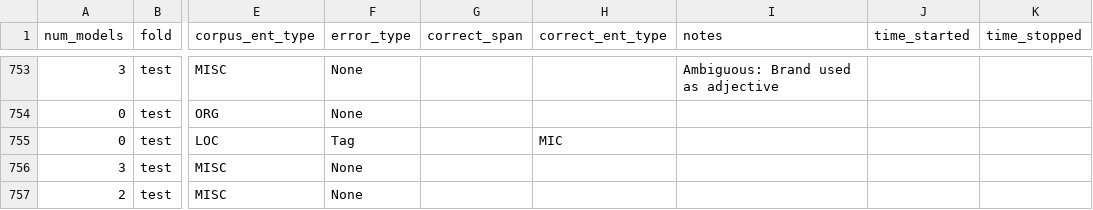
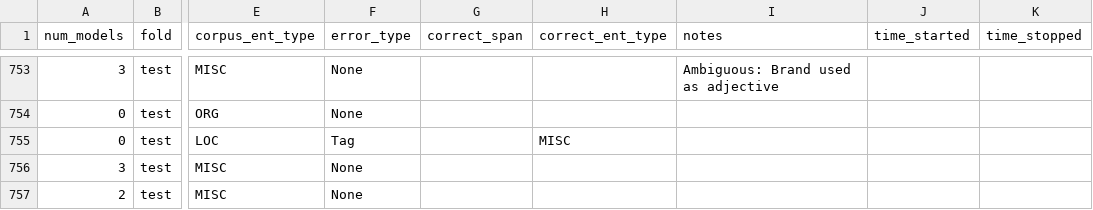
Before and after one commit to CODAIT/Identifying-Incorrect-Labels-In-CoNLL-2003, a CSV file: corrected_labels/human_labels_audited/CoNLL_4_in_gold.csv, drawn as a sheet; only a part is shown, gaps mark what is left out; the diff names each change by its address in the sheet, - before the commit and + after, or states it on an @@ line.

Commit message:
Correct misspelled MISC tag

```diff
--- a/corrected_labels/human_labels_audited/CoNLL_4_in_gold.csv
+++ b/corrected_labels/human_labels_audited/CoNLL_4_in_gold.csv
-H755 (correct_ent_type): MIC
+H755 (correct_ent_type): MISC
```
Also changed, not shown: corrected_labels/all_conll_corrections_combined.csv.
